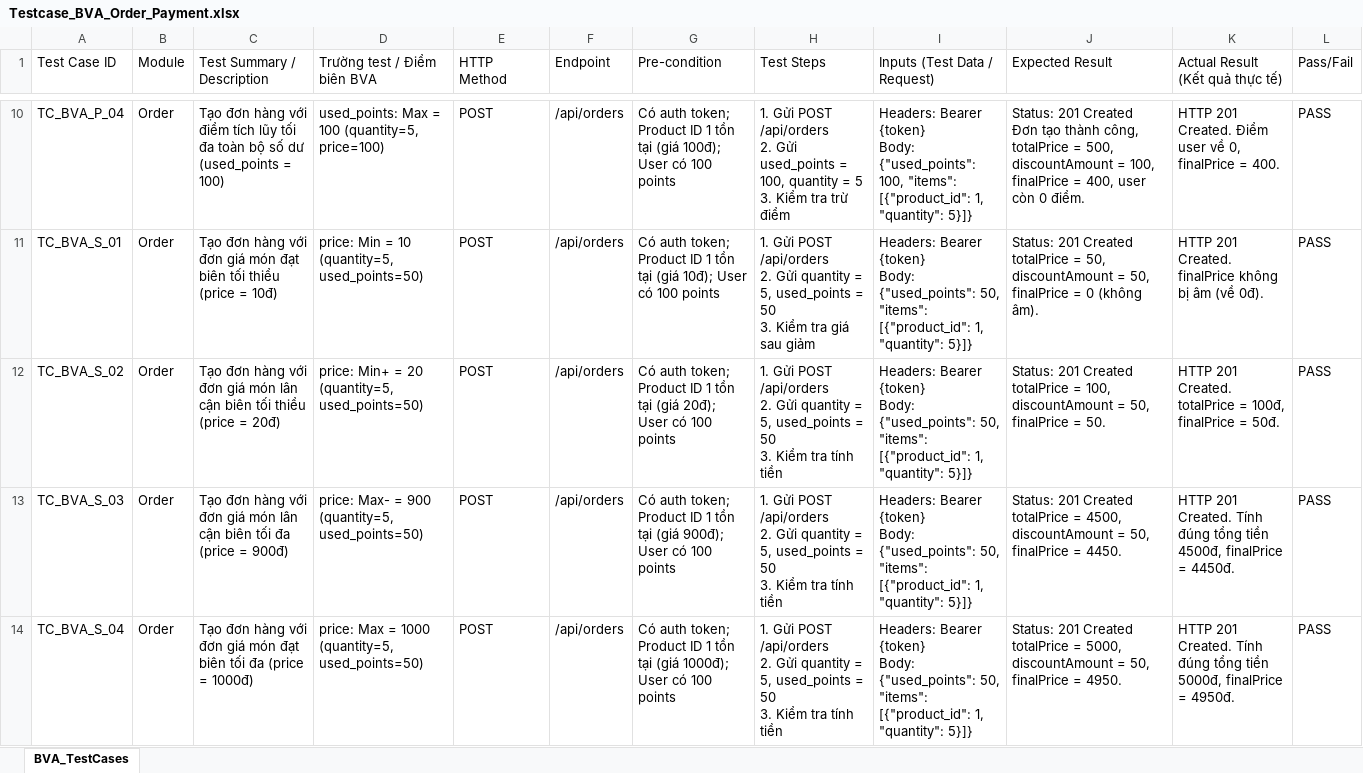
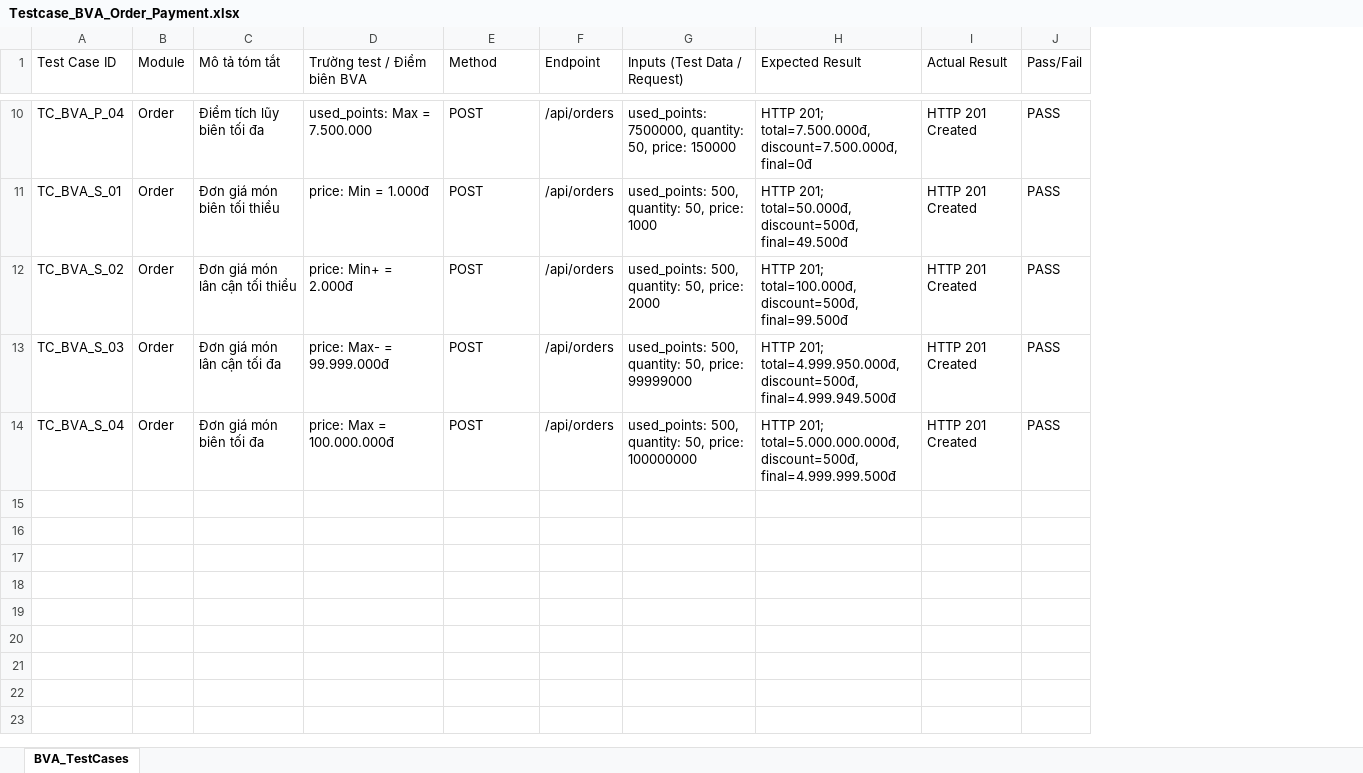
Before and after one commit to huyhandsome77/KCPM-2026, an Excel workbook: docs/testing/BVA/order & payment/Testcase_BVA_Order_Payment.xlsx, sheet BVA_TestCases, drawn as a sheet; only a part is shown, gaps mark what is left out; values as stored, in another font and other column widths than the file's, no cell formats; removed rows and columns are numbered as before the commit, all else as after; ↵ is a line break in a cell; the diff covers the shown part only; the diff names each change by its address in the sheet, - before the commit and + after, or states it on an @@ line.

Commit message:
test: update BVA order - payment tests

```diff
--- a/docs/testing/BVA/order & payment/Testcase_BVA_Order_Payment.xlsx (sheet BVA_TestCases)
+++ b/docs/testing/BVA/order & payment/Testcase_BVA_Order_Payment.xlsx (sheet BVA_TestCases)
-column C (Test Summary / Description), rows 10-14: Tạo đơn hàng với điểm tích lũy tối đa toàn bộ số dư (used_points = 100) | Tạo đơn hàng với đơn giá món đạt biên tối thiểu (price = 10đ) | Tạo đơn hàng với đơn giá món lân cận biên tối thiểu (price = 20đ) | Tạo đơn hàng với đơn giá món lân cận biên tối đa (price = 900đ) | Tạo đơn hàng với đơn giá món đạt biên tối đa (price = 1000đ)
+column C (Mô tả tóm tắt), rows 10-14: Điểm tích lũy biên tối đa | Đơn giá món biên tối thiểu | Đơn giá món lân cận tối thiểu | Đơn giá món lân cận tối đa | Đơn giá món biên tối đa
-column G (Pre-condition), rows 10-14: Có auth token; Product ID 1 tồn tại (giá 100đ); User có 100 points | Có auth token; Product ID 1 tồn tại (giá 10đ); User có 100 points | Có auth token; Product ID 1 tồn tại (giá 20đ); User có 100 points | Có auth token; Product ID 1 tồn tại (giá 900đ); User có 100 points | Có auth token; Product ID 1 tồn tại (giá 1000đ); User có 100 points
-column H (Test Steps), rows 10-14: 1. Gửi POST /api/orders ↵ 2. Gửi used_points = 100, quantity = 5 ↵ 3. Kiểm tra trừ điểm | 1. Gửi POST /api/orders ↵ 2. Gửi quantity = 5, used_points = 50 ↵ 3. Kiểm tra giá sau giảm | 1. Gửi POST /api/orders ↵ 2. Gửi quantity = 5, used_points = 50 ↵ 3. Kiểm tra tính tiền | 1. Gửi POST /api/orders ↵ 2. Gửi quantity = 5, used_points = 50 ↵ 3. Kiểm tra tính tiền | 1. Gửi POST /api/orders ↵ 2. Gửi quantity = 5, used_points = 50 ↵ 3. Kiểm tra tính tiền
-column K (Actual Result (Kết quả thực tế)), rows 10-14: HTTP 201 Created. Điểm user về 0, finalPrice = 400. | HTTP 201 Created. finalPrice không bị âm (về 0đ). | HTTP 201 Created. totalPrice = 100đ, finalPrice = 50đ. | HTTP 201 Created. Tính đúng tổng tiền 4500đ, finalPrice = 4450đ. | HTTP 201 Created. Tính đúng tổng tiền 5000đ, finalPrice = 4950đ.
+column I (Actual Result), rows 10-14: all HTTP 201 Created
-E1: HTTP Method
+E1: Method
-D10 (Trường test / Điểm biên BVA): used_points: Max = 100 (quantity=5, price=100)
+D10 (Trường test / Điểm biên BVA): used_points: Max = 7.500.000
-G10 (Inputs (Test Data / Request)): Headers: Bearer {token} ↵ Body: {"used_points": 100, "items": [{"product_id": 1, "quantity": 5}]}
+G10 (Inputs (Test Data / Request)): used_points: 7500000, quantity: 50, price: 150000
-H10 (Expected Result): Status: 201 Created ↵ Đơn tạo thành công, totalPrice = 500, discountAmount = 100, finalPrice = 400, user còn 0 điểm.
+H10 (Expected Result): HTTP 201; total=7.500.000đ, discount=7.500.000đ, final=0đ
-D11 (Trường test / Điểm biên BVA): price: Min = 10 (quantity=5, used_points=50)
+D11 (Trường test / Điểm biên BVA): price: Min = 1.000đ
-G11 (Inputs (Test Data / Request)): Headers: Bearer {token} ↵ Body: {"used_points": 50, "items": [{"product_id": 1, "quantity": 5}]}
+G11 (Inputs (Test Data / Request)): used_points: 500, quantity: 50, price: 1000
-H11 (Expected Result): Status: 201 Created ↵ totalPrice = 50, discountAmount = 50, finalPrice = 0 (không âm).
+H11 (Expected Result): HTTP 201; total=50.000đ, discount=500đ, final=49.500đ
-D12 (Trường test / Điểm biên BVA): price: Min+ = 20 (quantity=5, used_points=50)
+D12 (Trường test / Điểm biên BVA): price: Min+ = 2.000đ
-G12 (Inputs (Test Data / Request)): Headers: Bearer {token} ↵ Body: {"used_points": 50, "items": [{"product_id": 1, "quantity": 5}]}
+G12 (Inputs (Test Data / Request)): used_points: 500, quantity: 50, price: 2000
-H12 (Expected Result): Status: 201 Created ↵ totalPrice = 100, discountAmount = 50, finalPrice = 50.
+H12 (Expected Result): HTTP 201; total=100.000đ, discount=500đ, final=99.500đ
-D13 (Trường test / Điểm biên BVA): price: Max- = 900 (quantity=5, used_points=50)
+D13 (Trường test / Điểm biên BVA): price: Max- = 99.999.000đ
-G13 (Inputs (Test Data / Request)): Headers: Bearer {token} ↵ Body: {"used_points": 50, "items": [{"product_id": 1, "quantity": 5}]}
+G13 (Inputs (Test Data / Request)): used_points: 500, quantity: 50, price: 99999000
-H13 (Expected Result): Status: 201 Created ↵ totalPrice = 4500, discountAmount = 50, finalPrice = 4450.
+H13 (Expected Result): HTTP 201; total=4.999.950.000đ, discount=500đ, final=4.999.949.500đ
-D14 (Trường test / Điểm biên BVA): price: Max = 1000 (quantity=5, used_points=50)
+D14 (Trường test / Điểm biên BVA): price: Max = 100.000.000đ
-G14 (Inputs (Test Data / Request)): Headers: Bearer {token} ↵ Body: {"used_points": 50, "items": [{"product_id": 1, "quantity": 5}]}
+G14 (Inputs (Test Data / Request)): used_points: 500, quantity: 50, price: 100000000
-H14 (Expected Result): Status: 201 Created ↵ totalPrice = 5000, discountAmount = 50, finalPrice = 4950.
+H14 (Expected Result): HTTP 201; total=5.000.000.000đ, discount=500đ, final=4.999.999.500đ
```
Also changed, not shown: 24 edited cells elsewhere in this sheet, cell formats, 4 other files.
